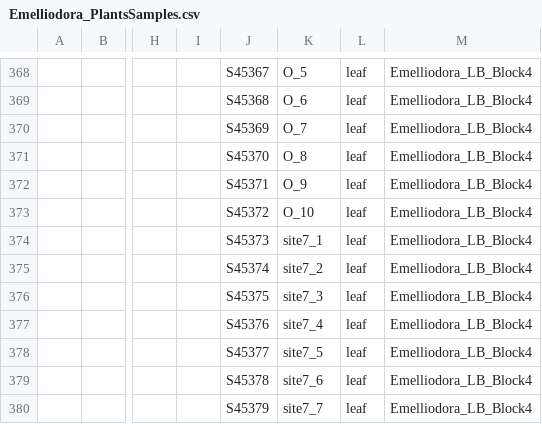
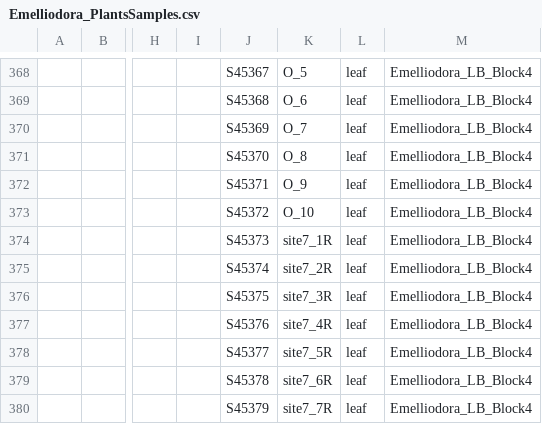
Before and after one commit to forestgenomics/eucalyptus_data, a CSV file: Emelliodora_PlantsSamples.csv, drawn as a sheet; only a part is shown, gaps mark what is left out; the diff names each change by its address in the sheet, - before the commit and + after, or states it on an @@ line.

Commit message:
add notation for lb replicates

```diff
--- a/Emelliodora_PlantsSamples.csv
+++ b/Emelliodora_PlantsSamples.csv
-K374: site7_1
+K374: site7_1R
-K375: site7_2
+K375: site7_2R
-K376: site7_3
+K376: site7_3R
-K377: site7_4
+K377: site7_4R
-K378: site7_5
+K378: site7_5R
-K379: site7_6
+K379: site7_6R
-K380: site7_7
+K380: site7_7R
```
